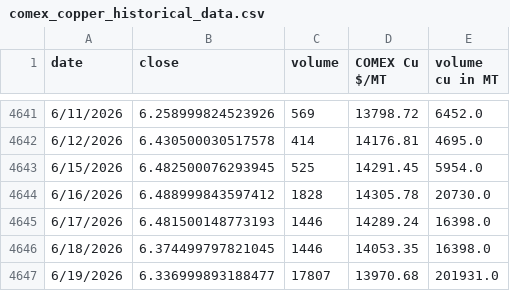
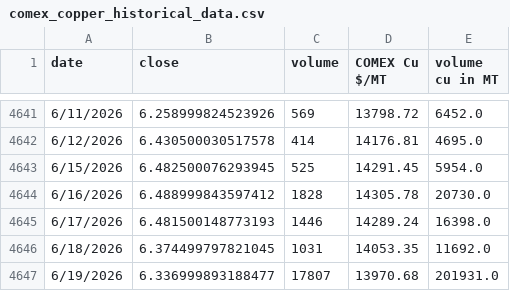
Before and after one commit to rahulmohamw/COMEX_scrap_v1, a CSV file: comex_copper_historical_data.csv, drawn as a sheet; only a part is shown, gaps mark what is left out.

```diff
--- a/comex_copper_historical_data.csv
+++ b/comex_copper_historical_data.csv
@@ -4645,3 +4645,3 @@ date,close,volume,COMEX Cu $/MT,volume cu in MT
 6/17/2026,6.481500148773193,1446,14289.24,16398.0
-6/18/2026,6.374499797821045,1446,14053.35,16398.0
+6/18/2026,6.374499797821045,1031,14053.35,11692.0
 6/19/2026,6.336999893188477,17807,13970.68,201931.0
```
